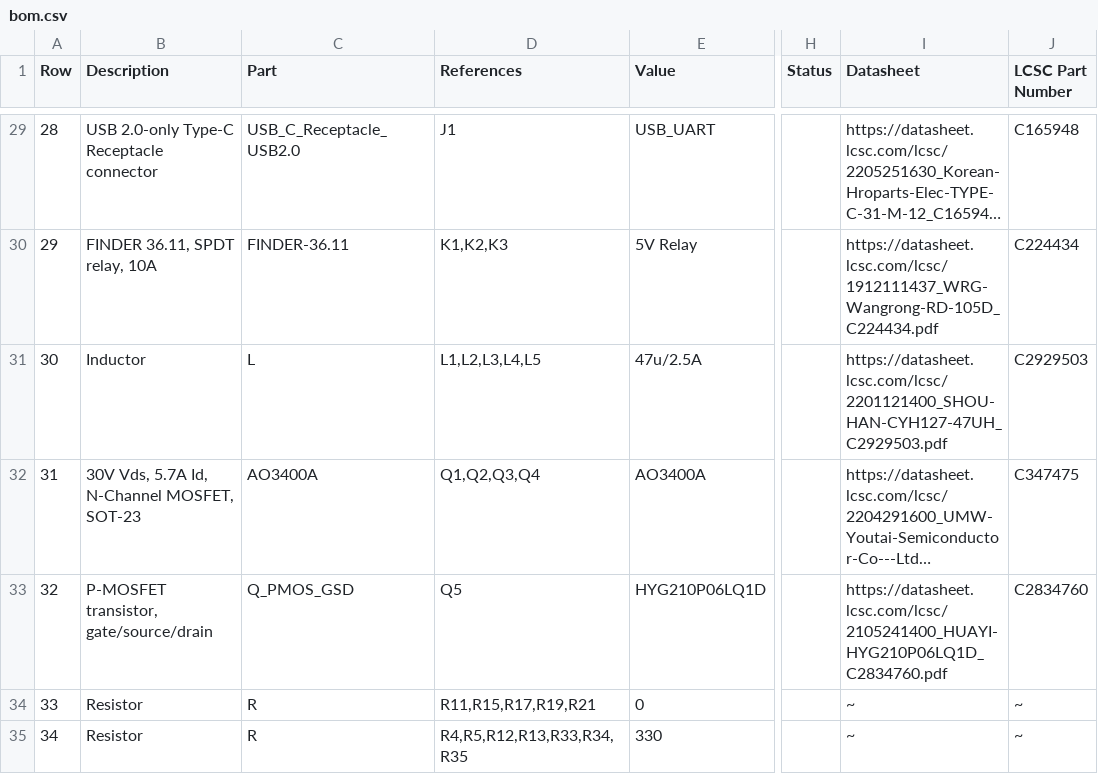
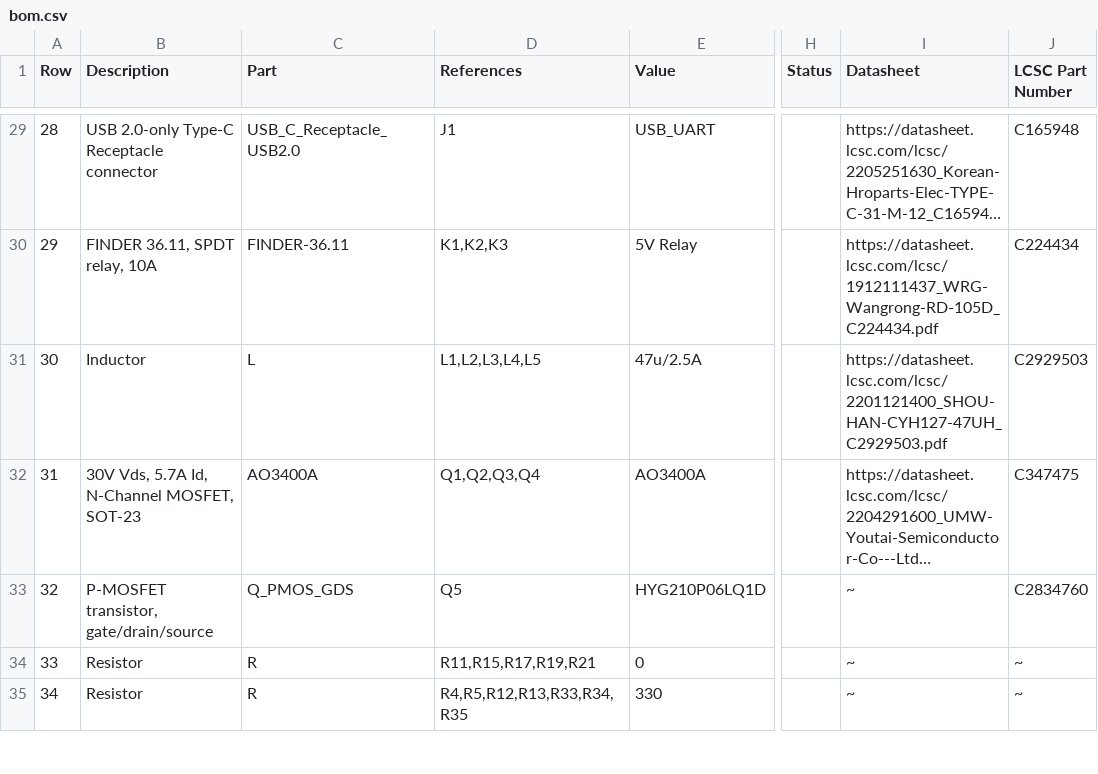
Before and after one commit to makerspacelt/maglock-hw, a CSV file: gen/bom.csv, drawn as a sheet; only a part is shown, gaps mark what is left out; long unchanged cells end in …; the diff names each change by its address in the sheet, - before the commit and + after, or states it on an @@ line.

Commit message:
fixing Q5 footprint and rerouting. fixes #1

```diff
--- a/gen/bom.csv
+++ b/gen/bom.csv
-B33 (Description): P-MOSFET transistor, gate/source/drain
+B33 (Description): P-MOSFET transistor, gate/drain/source
-C33 (Part): Q_PMOS_GSD
+C33 (Part): Q_PMOS_GDS
-I33 (Datasheet): https://datasheet.lcsc.com/lcsc/2105241400_HUAYI-HYG210P06LQ1D_C2834760.pdf
+I33 (Datasheet): ~
```
Also changed, not shown: 19 other files.
